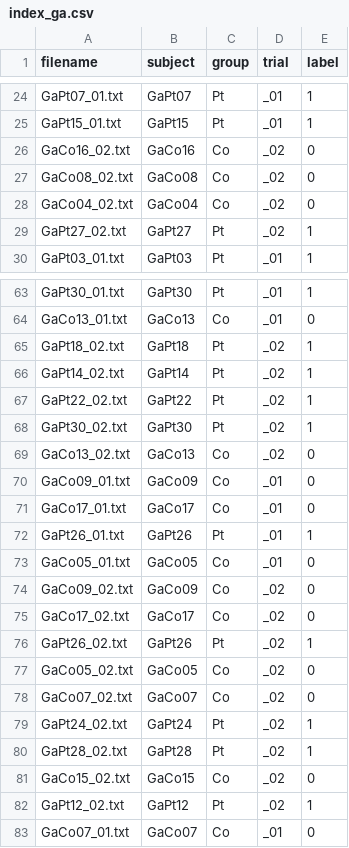
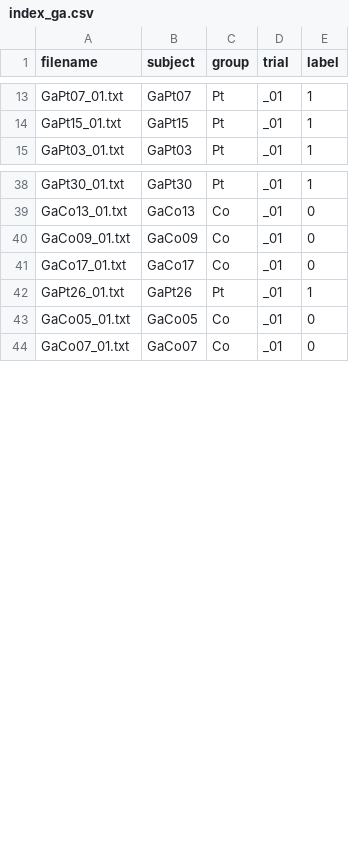
Before and after one commit to YulinWangFAU/gait-phase-cnn, a CSV file: data/index_ga.csv, drawn as a sheet; only a part is shown, gaps mark what is left out; the diff covers the shown part only.

```diff
--- a/data/index_ga.csv
+++ b/data/index_ga.csv
@@ -25,6 +14,2 @@ GaPt07_01.txt,GaPt07,Pt,_01,1
 GaPt15_01.txt,GaPt15,Pt,_01,1
-GaCo16_02.txt,GaCo16,Co,_02,0
-GaCo08_02.txt,GaCo08,Co,_02,0
-GaCo04_02.txt,GaCo04,Co,_02,0
-GaPt27_02.txt,GaPt27,Pt,_02,1
 GaPt03_01.txt,GaPt03,Pt,_01,1
@@ -64,7 +39,2 @@ GaPt30_01.txt,GaPt30,Pt,_01,1
 GaCo13_01.txt,GaCo13,Co,_01,0
-GaPt18_02.txt,GaPt18,Pt,_02,1
-GaPt14_02.txt,GaPt14,Pt,_02,1
-GaPt22_02.txt,GaPt22,Pt,_02,1
-GaPt30_02.txt,GaPt30,Pt,_02,1
-GaCo13_02.txt,GaCo13,Co,_02,0
 GaCo09_01.txt,GaCo09,Co,_01,0
@@ -73,11 +43,2 @@ GaPt26_01.txt,GaPt26,Pt,_01,1
 GaCo05_01.txt,GaCo05,Co,_01,0
-GaCo09_02.txt,GaCo09,Co,_02,0
-GaCo17_02.txt,GaCo17,Co,_02,0
-GaPt26_02.txt,GaPt26,Pt,_02,1
-GaCo05_02.txt,GaCo05,Co,_02,0
-GaCo07_02.txt,GaCo07,Co,_02,0
-GaPt24_02.txt,GaPt24,Pt,_02,1
-GaPt28_02.txt,GaPt28,Pt,_02,1
-GaCo15_02.txt,GaCo15,Co,_02,0
-GaPt12_02.txt,GaPt12,Pt,_02,1
 GaCo07_01.txt,GaCo07,Co,_01,0
```
Also changed, not shown: 21 removed rows elsewhere in this file, 1 other file.
